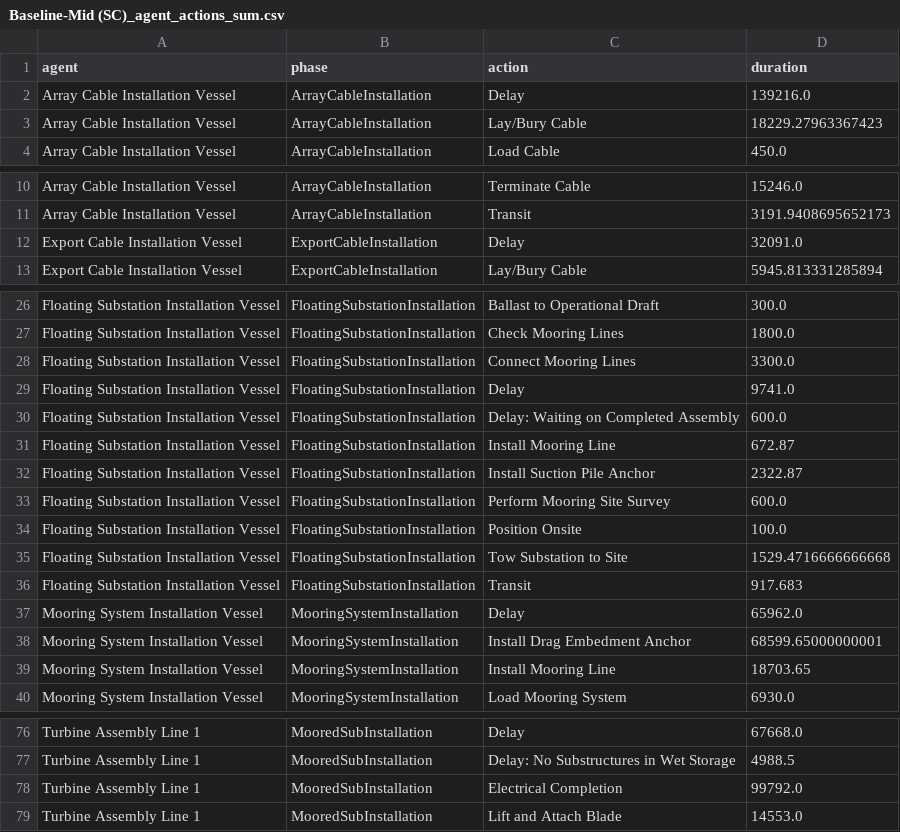
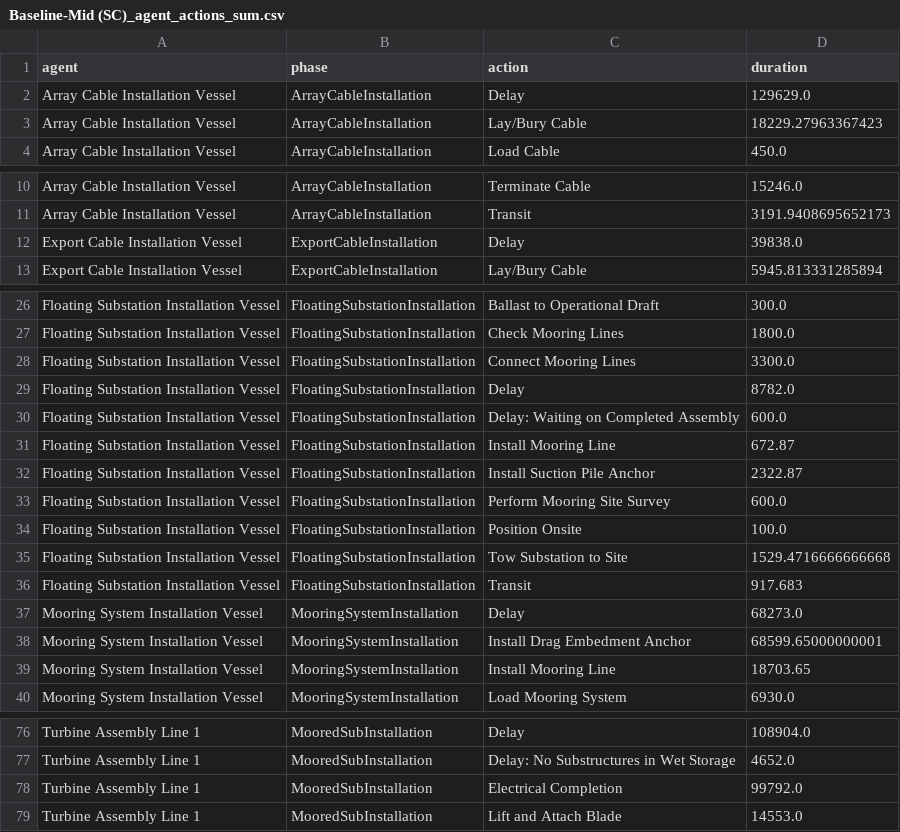
Before and after one commit to NREL/CORAL, a CSV file: analysis/results/Actions/Baseline-Mid (SC)_agent_actions_sum.csv, drawn as a sheet; only a part is shown, gaps mark what is left out; the diff covers the shown part only; the diff names each change by its address in the sheet, - before the commit and + after, or states it on an @@ line.

```diff
--- a/analysis/results/Actions/Baseline-Mid (SC)_agent_actions_sum.csv
+++ b/analysis/results/Actions/Baseline-Mid (SC)_agent_actions_sum.csv
-D2 (duration): 139216.0
+D2 (duration): 129629.0
-D12 (duration): 32091.0
+D12 (duration): 39838.0
-D29 (duration): 9741.0
+D29 (duration): 8782.0
-D37 (duration): 65962.0
+D37 (duration): 68273.0
-D76 (duration): 67668.0
+D76 (duration): 108904.0
-D77 (duration): 4988.5
+D77 (duration): 4652.0
```
Also changed, not shown: 27 edited cells elsewhere in this file, analysis/gantt_df.csv, 28 other files.
